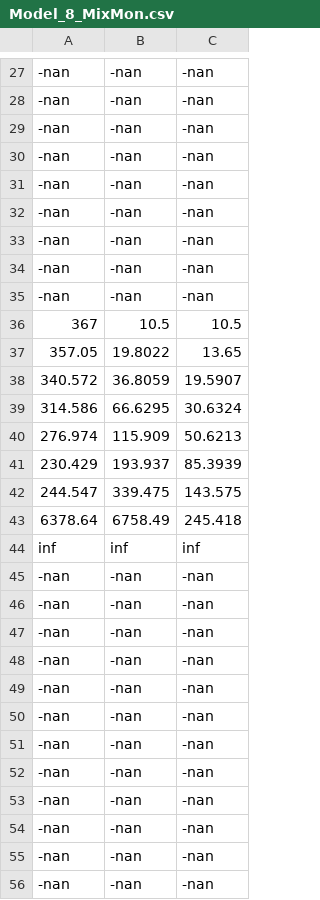
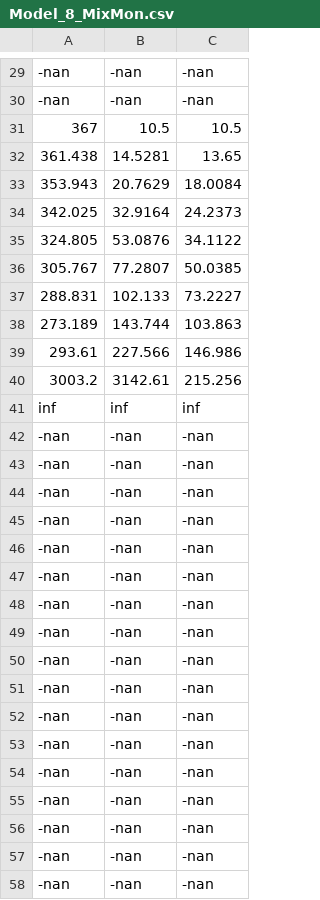
Before and after one commit to alexacl95/RIDMME, a CSV file: Example/Results/Model_8_MixMon.csv, drawn as a sheet; only a part is shown, gaps mark what is left out; the shorter side is filled out with more unchanged rows; removed rows and columns are numbered as before the commit, all else as after; the diff covers the shown part only; the diff names each change by its address in the sheet, - before the commit and + after, or states it on an @@ line.

```diff
--- a/Example/Results/Model_8_MixMon.csv
+++ b/Example/Results/Model_8_MixMon.csv
-row 29: -nan | -nan | -nan
-row 30: -nan | -nan | -nan
-row 31: -nan | -nan | -nan
-row 32: -nan | -nan | -nan
-row 33: -nan | -nan | -nan
-row 34: -nan | -nan | -nan
-row 35: -nan | -nan | -nan
-row 37: 357.05 | 19.8022 | 13.65
-row 38: 340.572 | 36.8059 | 19.5907
-row 39: 314.586 | 66.6295 | 30.6324
-row 40: 276.974 | 115.909 | 50.6213
-row 41: 230.429 | 193.937 | 85.3939
-row 42: 244.547 | 339.475 | 143.575
-row 43: 6378.64 | 6758.49 | 245.418
+row 32: 361.438 | 14.5281 | 13.65
+row 33: 353.943 | 20.7629 | 18.0084
+row 34: 342.025 | 32.9164 | 24.2373
+row 35: 324.805 | 53.0876 | 34.1122
+row 36: 305.767 | 77.2807 | 50.0385
+row 37: 288.831 | 102.133 | 73.2227
+row 38: 273.189 | 143.744 | 103.863
+row 39: 293.61 | 227.566 | 146.986
+row 40: 3003.2 | 3142.61 | 215.256
-row 45: -nan | -nan | -nan
-row 46: -nan | -nan | -nan
-row 47: -nan | -nan | -nan
-row 48: -nan | -nan | -nan
-row 49: -nan | -nan | -nan
-row 50: -nan | -nan | -nan
-row 51: -nan | -nan | -nan
```
Also changed, not shown: 9 added rows and 7 removed rows elsewhere in this file, Example/Results/ErrorModel_8_0.csv, Example/Results/ErrorModel_8_2.csv, 18 other files.
